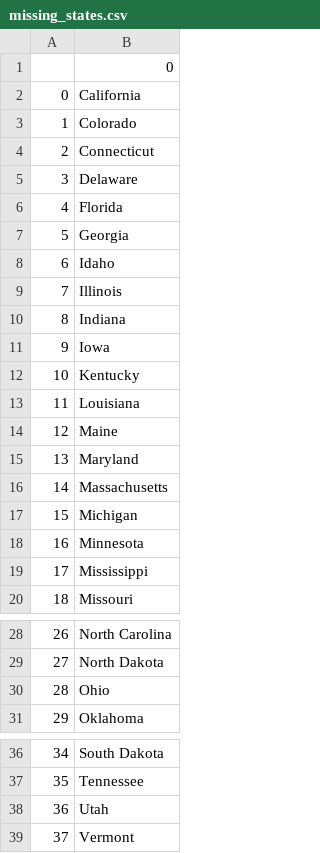
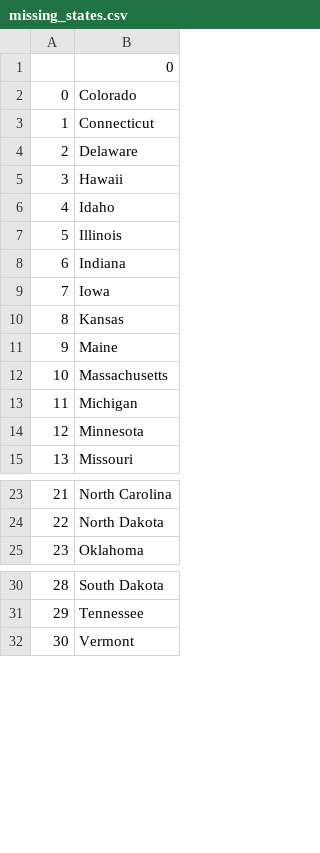
Before and after one commit to tesla-ambassador/My_python_journey, a CSV file: usa_game/missing_states.csv, drawn as a sheet; only a part is shown, gaps mark what is left out; removed rows and columns are numbered as before the commit, all else as after; the diff covers the shown part only; the diff names each change by its address in the sheet, - before the commit and + after, or states it on an @@ line.

```diff
--- a/usa_game/missing_states.csv
+++ b/usa_game/missing_states.csv
-row 2: 0 | California
@@ column A renumbered between rows 2 and 36 @@
-B5: Florida
+B5: Hawaii
-row 7: 5 | Georgia
-B10: Kentucky
+B10: Kansas
-row 13: 11 | Louisiana
-row 15: 13 | Maryland
-row 19: 17 | Mississippi
-row 30: 28 | Ohio
-row 38: 36 | Utah
```
Also changed, not shown: 1 added row elsewhere in this file, 11 other files.
